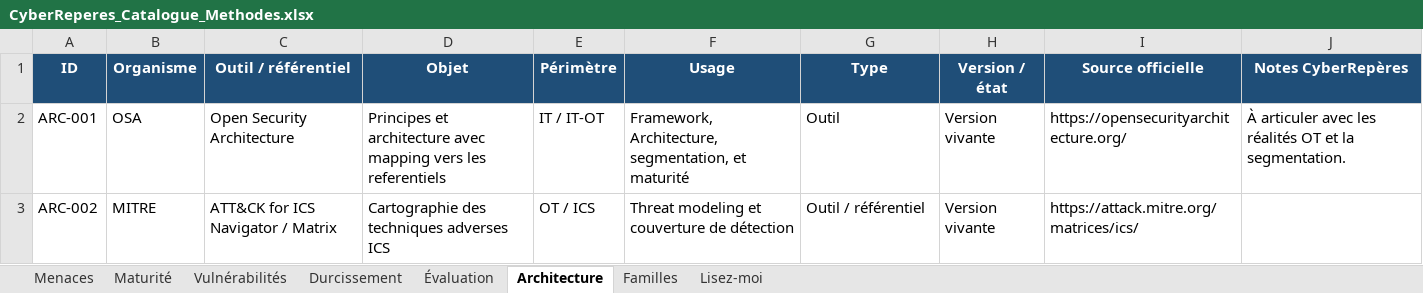
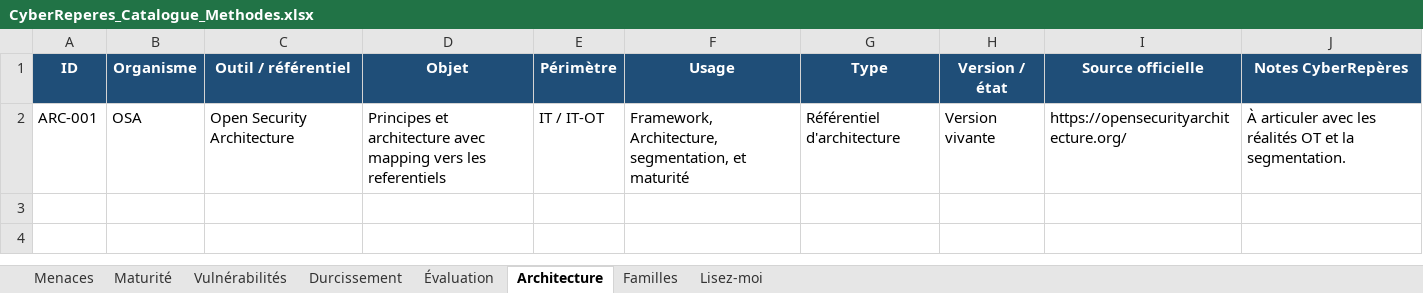
Before and after one commit to Cybrep/cyberreperes.github.io, an Excel workbook: downloads/CyberReperes_Catalogue_Methodes.xlsx, sheet Architecture, drawn as a sheet; values as stored, in another font and other column widths than the file's, no borders; charts and pictures not drawn; the diff names each change by its address in the sheet, - before the commit and + after, or states it on an @@ line.

```diff
--- a/downloads/CyberReperes_Catalogue_Methodes.xlsx (sheet Architecture)
+++ b/downloads/CyberReperes_Catalogue_Methodes.xlsx (sheet Architecture)
-G2 (Type): Outil
+G2 (Type): Référentiel d'architecture
-row 3: ARC-002 | MITRE | ATT&CK for ICS Navigator / Matrix | Cartographie des techniques adverses ICS | OT / ICS | Threat modeling et couverture de détection | Outil / référentiel | Version vivante | https://attack.mitre.org/matrices/ics/
```
Also changed, not shown: sheet Évaluation, sheet Menaces, sheet Vulnérabilités, downloads/CyberReperes_Catalogue_Normes.xlsx, downloads/CyberReperes_Catalogue_Referentiels.xlsx, 10 other files.
